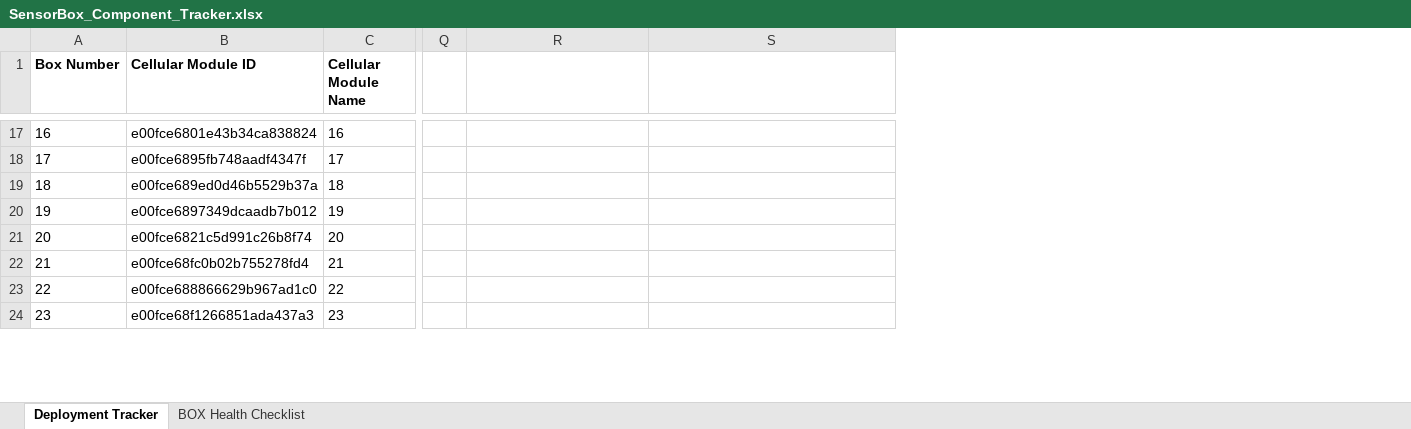
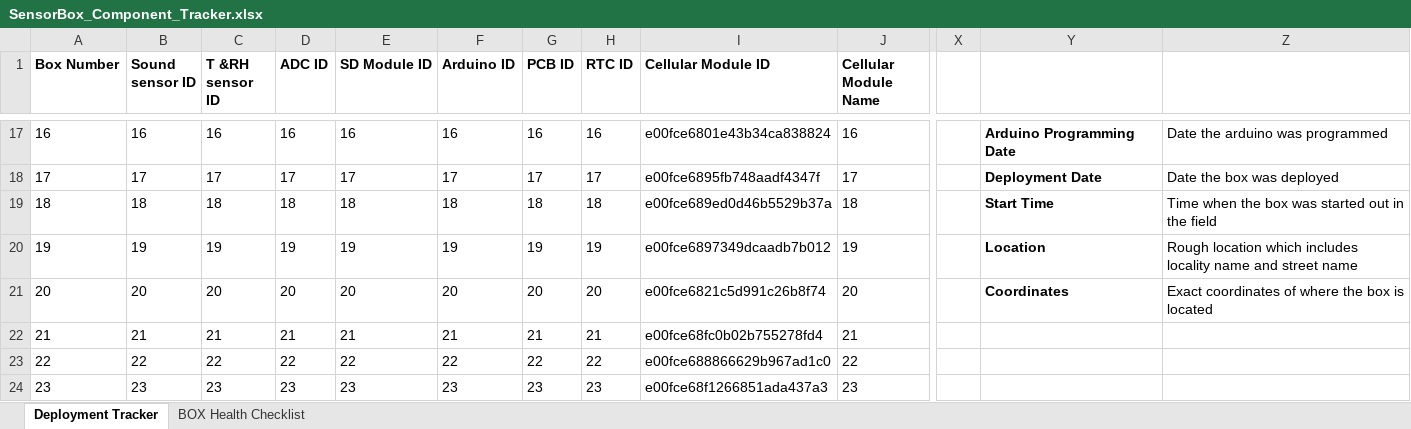
Before and after one commit to KriishAHate/CommonSENSES, an Excel workbook: Sensor Box Deployment Inventory /Deployment Invetory Excel File/SensorBox_Component_Tracker.xlsx, sheet Deployment Tracker, drawn as a sheet; only a part is shown, gaps mark what is left out; values as stored, in another font and other column widths than the file's, no borders; addresses are those after the commit; the diff covers the shown part only; the diff names each change by its address in the sheet, - before the commit and + after, or states it on an @@ line.

Commit message:
Updated the sensor box component tracker file with all components logged in and the box health

```diff
--- a/Sensor Box Deployment Inventory /Deployment Invetory Excel File/SensorBox_Component_Tracker.xlsx (sheet Deployment Tracker)
+++ b/Sensor Box Deployment Inventory /Deployment Invetory Excel File/SensorBox_Component_Tracker.xlsx (sheet Deployment Tracker)
+column B (Sound sensor ID), rows 17-24: 16 | 17 | 18 | 19 | 20 | 21 | 22 | 23
+column C (T &RH sensor ID), rows 17-24: 16 | 17 | 18 | 19 | 20 | 21 | 22 | 23
+column D (ADC ID), rows 17-24: 16 | 17 | 18 | 19 | 20 | 21 | 22 | 23
+column E (SD Module ID), rows 17-24: 16 | 17 | 18 | 19 | 20 | 21 | 22 | 23
+column F (Arduino ID), rows 17-24: 16 | 17 | 18 | 19 | 20 | 21 | 22 | 23
+column G (PCB ID), rows 17-24: 16 | 17 | 18 | 19 | 20 | 21 | 22 | 23
+column H (RTC ID), rows 17-24: 16 | 17 | 18 | 19 | 20 | 21 | 22 | 23
-Y17: (empty)
+Y17: Arduino Programming Date
-Z17: (empty)
+Z17: Date the arduino was programmed
-Y18: (empty)
+Y18: Deployment Date
-Z18: (empty)
+Z18: Date the box was deployed
-Y19: (empty)
+Y19: Start Time
-Z19: (empty)
+Z19: Time when the box was started out in the field
-Y20: (empty)
+Y20: Location
-Z20: (empty)
+Z20: Rough location which includes locality name and street name
-Y21: (empty)
+Y21: Coordinates
-Z21: (empty)
+Z21: Exact coordinates of where the box is located
```
Also changed, not shown: 24 edited cells elsewhere in this sheet, sheet BOX Health Checklist, 1 other file.
